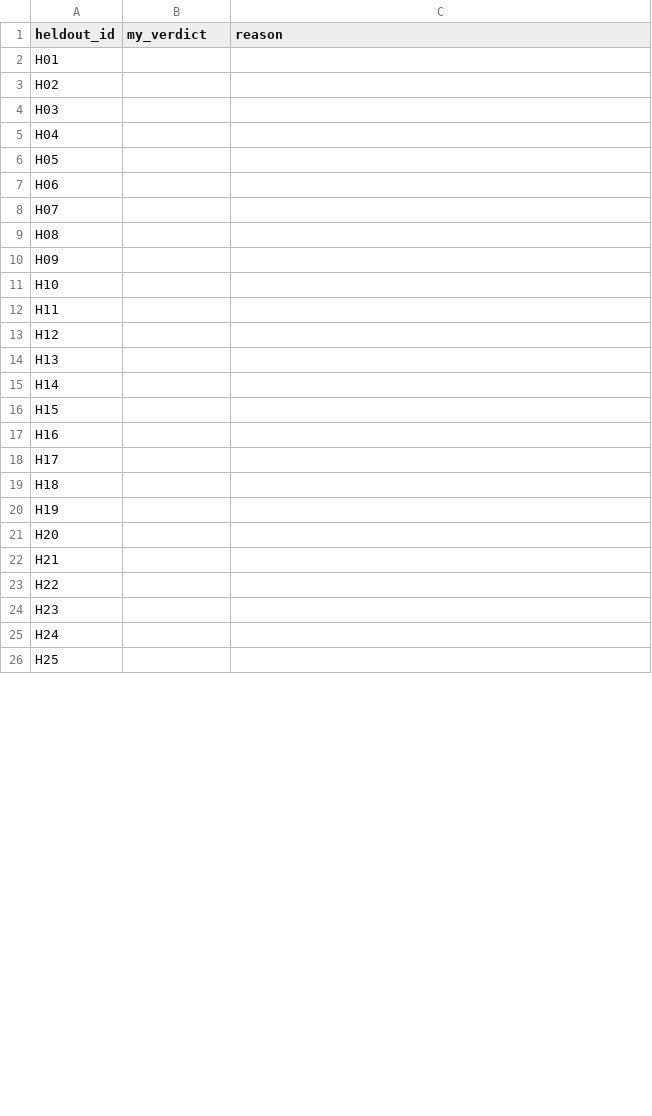
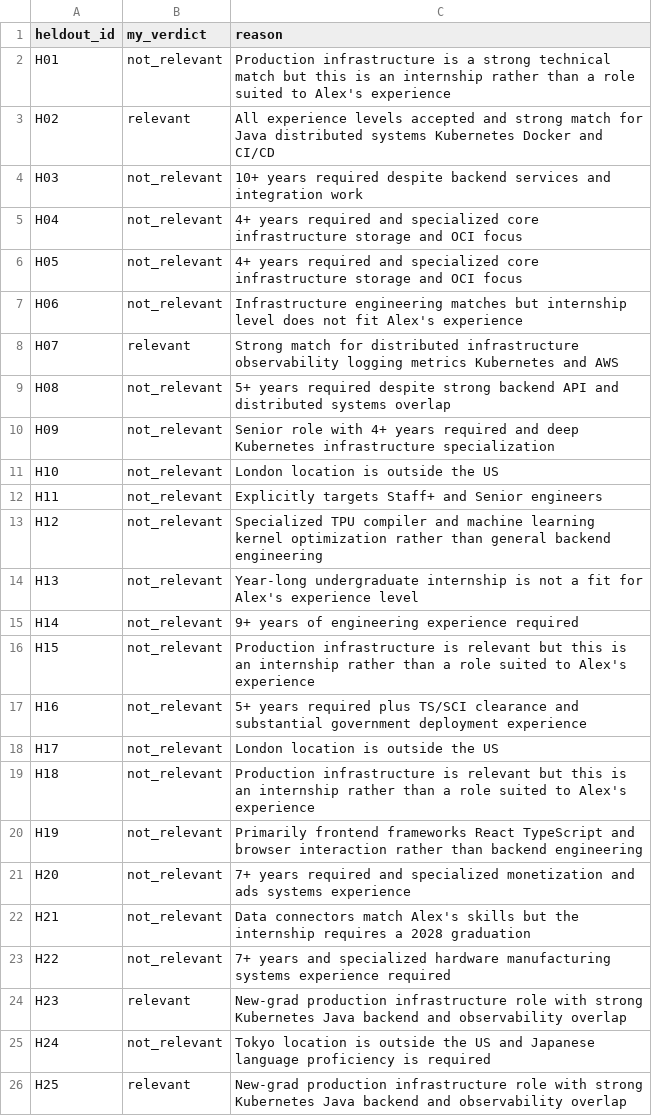
Before and after one commit to nikbearbrown/info-7375-prompt-engineering-for-generative-ai, a CSV file: fall-2026/pavan-m/js3-filter-tool-score/heldout/hand_verdicts.csv, drawn as a sheet; only a part is shown; the diff covers the shown part only.

Commit message:
JS3: 32 held-out hand verdicts, judged blind before opening the key

```diff
--- a/fall-2026/pavan-m/js3-filter-tool-score/heldout/hand_verdicts.csv
+++ b/fall-2026/pavan-m/js3-filter-tool-score/heldout/hand_verdicts.csv
@@ -1,26 +1,26 @@
 heldout_id,my_verdict,reason
-H01,,
-H02,,
-H03,,
-H04,,
-H05,,
-H06,,
-H07,,
-H08,,
-H09,,
-H10,,
-H11,,
-H12,,
-H13,,
-H14,,
-H15,,
-H16,,
-H17,,
-H18,,
-H19,,
-H20,,
-H21,,
-H22,,
-H23,,
-H24,,
-H25,,
+H01,not_relevant,Production infrastructure is a strong technical match but this is an internship rather than a role suited to Alex's experience
+H02,relevant,All experience levels accepted and strong match for Java distributed systems Kubernetes Docker and CI/CD
+H03,not_relevant,10+ years required despite backend services and integration work
+H04,not_relevant,4+ years required and specialized core infrastructure storage and OCI focus
+H05,not_relevant,4+ years required and specialized core infrastructure storage and OCI focus
+H06,not_relevant,Infrastructure engineering matches but internship level does not fit Alex's experience
+H07,relevant,Strong match for distributed infrastructure observability logging metrics Kubernetes and AWS
+H08,not_relevant,5+ years required despite strong backend API and distributed systems overlap
+H09,not_relevant,Senior role with 4+ years required and deep Kubernetes infrastructure specialization
+H10,not_relevant,London location is outside the US
+H11,not_relevant,Explicitly targets Staff+ and Senior engineers
+H12,not_relevant,Specialized TPU compiler and machine learning kernel optimization rather than general backend engineering
+H13,not_relevant,Year-long undergraduate internship is not a fit for Alex's experience level
+H14,not_relevant,9+ years of engineering experience required
+H15,not_relevant,Production infrastructure is relevant but this is an internship rather than a role suited to Alex's experience
+H16,not_relevant,5+ years required plus TS/SCI clearance and substantial government deployment experience
+H17,not_relevant,London location is outside the US
+H18,not_relevant,Production infrastructure is relevant but this is an internship rather than a role suited to Alex's experience
+H19,not_relevant,Primarily frontend frameworks React TypeScript and browser interaction rather than backend engineering
+H20,not_relevant,7+ years required and specialized monetization and ads systems experience
+H21,not_relevant,Data connectors match Alex's skills but the internship requires a 2028 graduation
+H22,not_relevant,7+ years and specialized hardware manufacturing systems experience required
+H23,relevant,New-grad production infrastructure role with strong Kubernetes Java backend and observability overlap
+H24,not_relevant,Tokyo location is outside the US and Japanese language proficiency is required
+H25,relevant,New-grad production infrastructure role with strong Kubernetes Java backend and observability overlap
```
Also changed, not shown: 14 edited cells elsewhere in this file, 1 other file.
